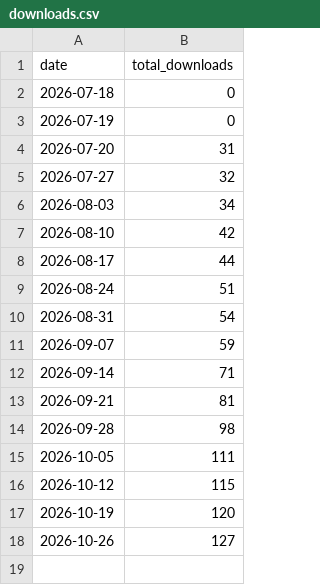
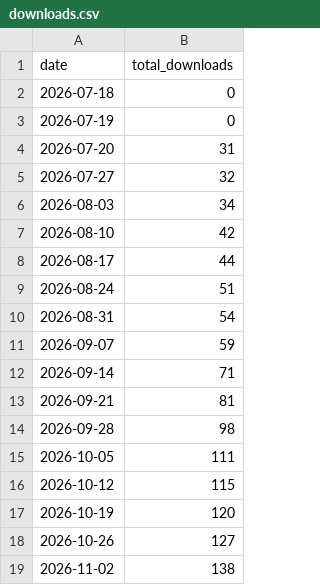
Before and after one commit to mnow-dev/AndroidFiles, a CSV file: traffic/downloads.csv, drawn as a sheet; the diff names each change by its address in the sheet, - before the commit and + after, or states it on an @@ line.

```diff
--- a/traffic/downloads.csv
+++ b/traffic/downloads.csv
+row 19: 2026-11-02 | 138
```
Also changed, not shown: 2 other files.
